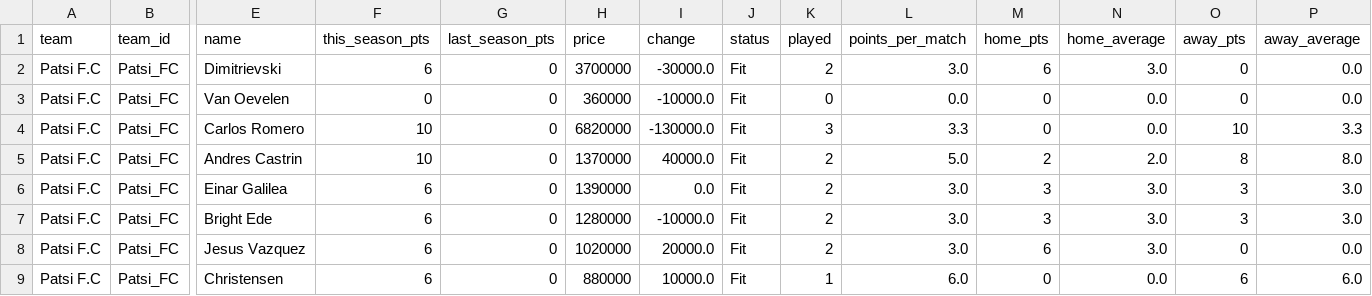
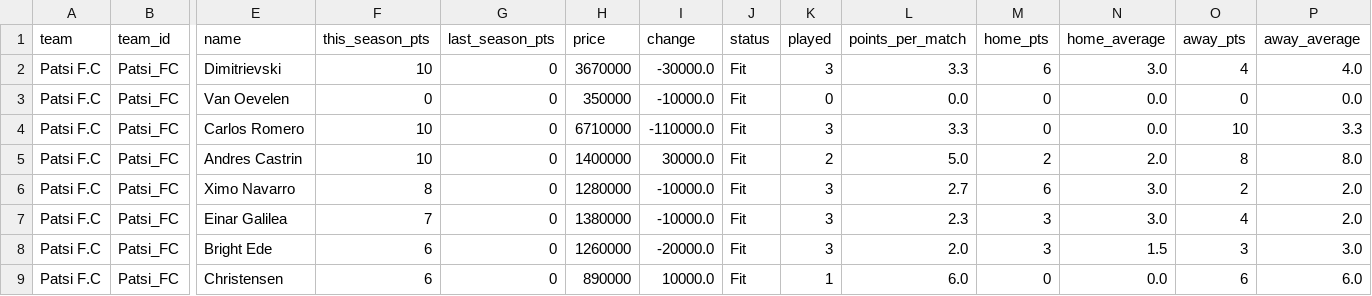
Before and after one commit to nilcrespo/BiwengerBot, a CSV file: csvs/teams/team_Patsi_FC.csv, drawn as a sheet; only a part is shown, gaps mark what is left out; removed rows and columns are numbered as before the commit, all else as after; rows hold the shown columns only; the diff covers the shown part only; the diff names each change by its address in the sheet, - before the commit and + after, or states it on an @@ line.

```diff
--- a/csvs/teams/team_Patsi_FC.csv
+++ b/csvs/teams/team_Patsi_FC.csv
-F2 (this_season_pts): 6
+F2 (this_season_pts): 10
-H2 (price): 3700000
+H2 (price): 3670000
-K2 (played): 2
+K2 (played): 3
-L2 (points_per_match): 3.0
+L2 (points_per_match): 3.3
-O2 (away_pts): 0
+O2 (away_pts): 4
-P2 (away_average): 0.0
+P2 (away_average): 4.0
-H3 (price): 360000
+H3 (price): 350000
-H4 (price): 6820000
+H4 (price): 6710000
-I4 (change): -130000.0
+I4 (change): -110000.0
-H5 (price): 1370000
+H5 (price): 1400000
-I5 (change): 40000.0
+I5 (change): 30000.0
+row 6: Patsi F.C | Patsi_FC | Ximo Navarro | 8 | 0 | 1280000 | -10000.0 | Fit | 3 | 2.7 | 6 | 3.0 | 2 | 2.0
-F7 (this_season_pts): 6
+F7 (this_season_pts): 7
-H7 (price): 1390000
+H7 (price): 1380000
-I7 (change): 0.0
+I7 (change): -10000.0
-K7:K8 (played): 2
+K7:K8 (played): 3
-L7 (points_per_match): 3.0
+L7 (points_per_match): 2.3
-O7 (away_pts): 3
+O7 (away_pts): 4
-P7 (away_average): 3.0
+P7 (away_average): 2.0
-H8 (price): 1280000
+H8 (price): 1260000
-I8 (change): -10000.0
+I8 (change): -20000.0
-L8 (points_per_match): 3.0
+L8 (points_per_match): 2.0
-N8 (home_average): 3.0
+N8 (home_average): 1.5
-row 8: Patsi F.C | Patsi_FC | Jesus Vazquez | 6 | 0 | 1020000 | 20000.0 | Fit | 2 | 3.0 | 6 | 3.0 | 0 | 0.0
-H9 (price): 880000
+H9 (price): 890000
```
Also changed, not shown: 2 added rows, 3 removed rows and 29 edited cells elsewhere in this file, csvs/others/market_bid_history_log.csv, csvs/others/market_bids.csv, 15 other files.
